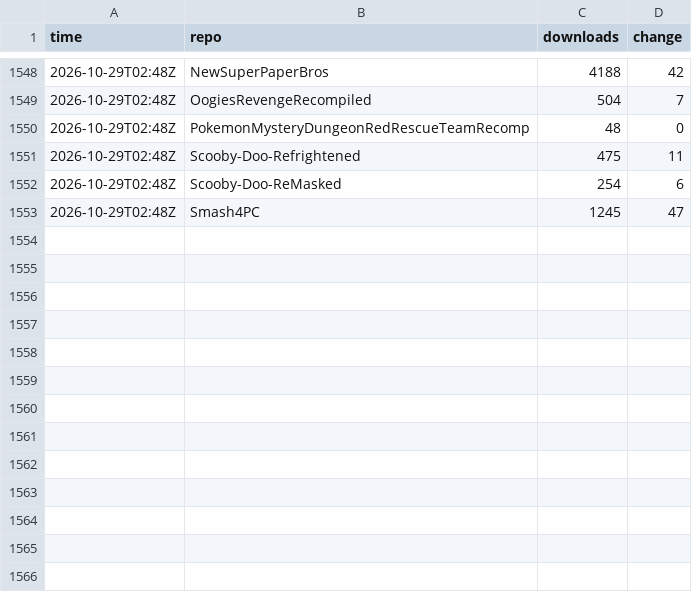
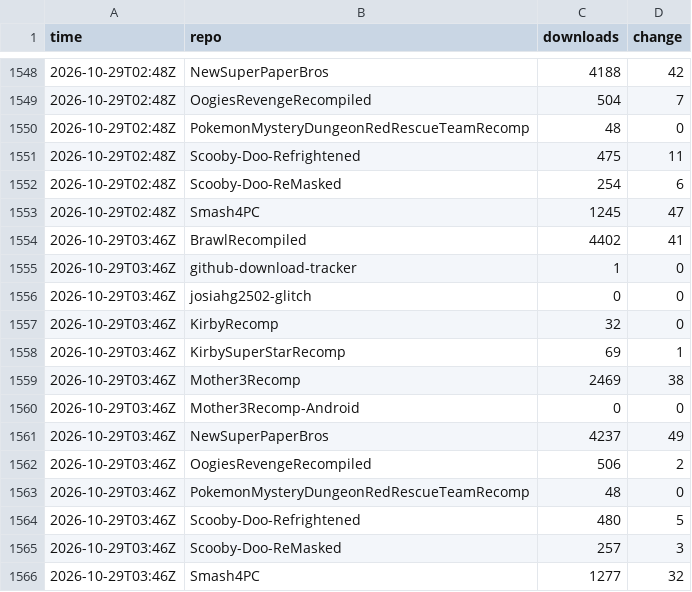
Before and after one commit to josiahg2502-glitch/github-download-tracker, a CSV file: downloads.csv, drawn as a sheet; only a part is shown, gaps mark what is left out.

```diff
--- a/downloads.csv
+++ b/downloads.csv
@@ -1553 +1553,14 @@
 "2026-10-29T02:48Z","Smash4PC","1245","47"
+"2026-10-29T03:46Z","BrawlRecompiled","4402","41"
+"2026-10-29T03:46Z","github-download-tracker","1","0"
+"2026-10-29T03:46Z","josiahg2502-glitch","0","0"
+"2026-10-29T03:46Z","KirbyRecomp","32","0"
+"2026-10-29T03:46Z","KirbySuperStarRecomp","69","1"
+"2026-10-29T03:46Z","Mother3Recomp","2469","38"
+"2026-10-29T03:46Z","Mother3Recomp-Android","0","0"
+"2026-10-29T03:46Z","NewSuperPaperBros","4237","49"
+"2026-10-29T03:46Z","OogiesRevengeRecompiled","506","2"
+"2026-10-29T03:46Z","PokemonMysteryDungeonRedRescueTeamRecomp","48","0"
+"2026-10-29T03:46Z","Scooby-Doo-Refrightened","480","5"
+"2026-10-29T03:46Z","Scooby-Doo-ReMasked","257","3"
+"2026-10-29T03:46Z","Smash4PC","1277","32"
```
Also changed, not shown: assets.csv, 1 other file.
